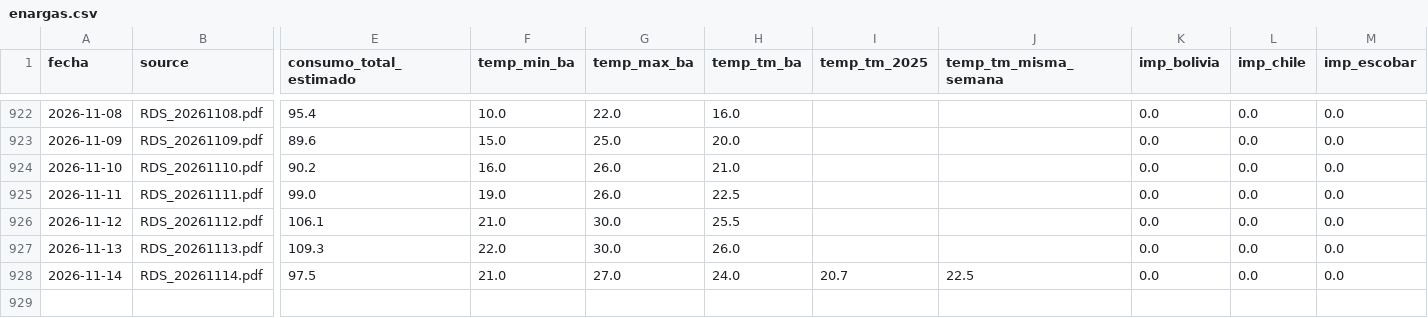
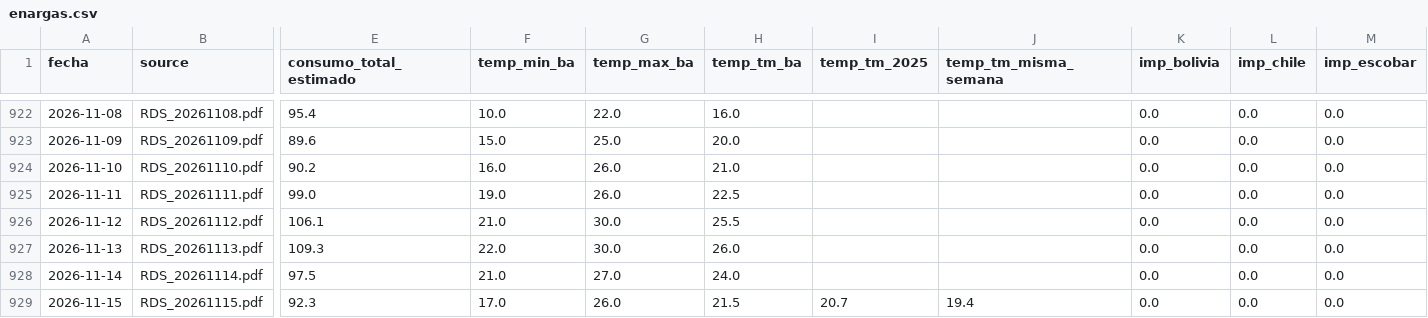
Before and after one commit to mpodeley/estado-red-gas, a CSV file: public/data/enargas.csv, drawn as a sheet; only a part is shown, gaps mark what is left out; rows hold the shown columns only; the diff names each change by its address in the sheet, - before the commit and + after, or states it on an @@ line.

```diff
--- a/public/data/enargas.csv
+++ b/public/data/enargas.csv
-I928 (temp_tm_2025): 20.7
+I928 (temp_tm_2025): (empty)
-J928 (temp_tm_misma_semana): 22.5
+J928 (temp_tm_misma_semana): (empty)
+row 929: 2026-11-15 | RDS_20261115.pdf | 92.3 | 17.0 | 26.0 | 21.5 | 20.7 | 19.4 | 0.0 | 0.0 | 0.0
```
Also changed, not shown: public/data/carga_datos.csv, public/data/daily.csv, 27 other files.
